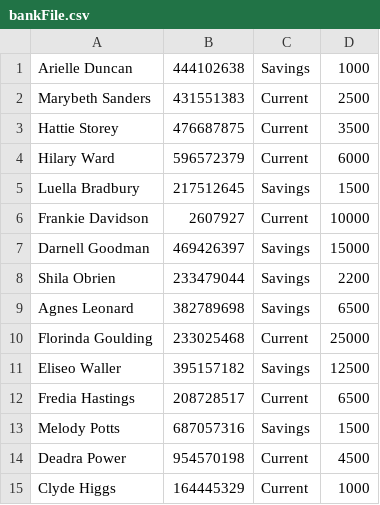
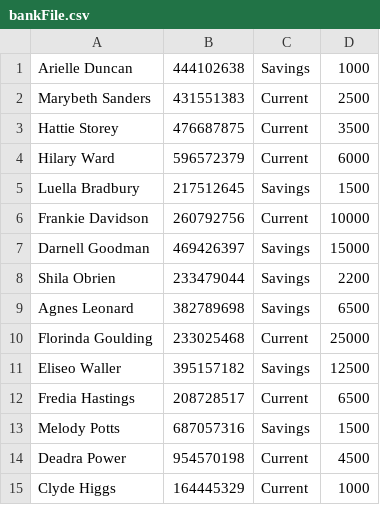
Before and after one commit to ioanachivu/BankApp, a CSV file: BankApp/src/bankFile.csv, drawn as a sheet.

```diff
--- a/BankApp/src/bankFile.csv
+++ b/BankApp/src/bankFile.csv
@@ -5,3 +5,3 @@ Hilary Ward,596572379,Current,6000
 Luella Bradbury,217512645,Savings,1500
-Frankie Davidson,2607927,Current,10000
+Frankie Davidson,260792756,Current,10000
 Darnell Goodman,469426397,Savings,15000
```
Also changed, not shown: 2 other files.
